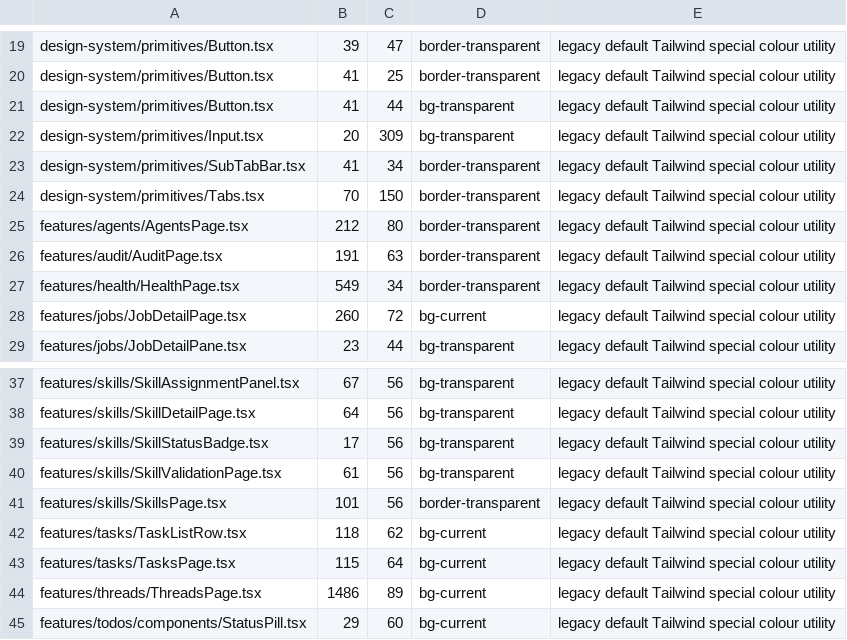
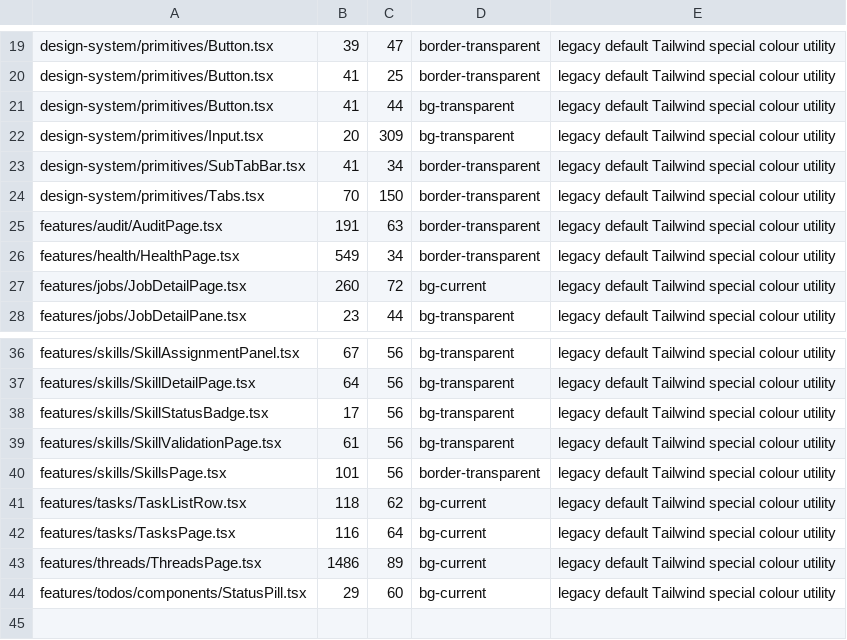
Before and after one commit to t-benze/happyranch, a TSV file: web/scripts/design-system-hex-allowlist.tsv, drawn as a sheet; only a part is shown, gaps mark what is left out.

```diff
--- a/web/scripts/design-system-hex-allowlist.tsv
+++ b/web/scripts/design-system-hex-allowlist.tsv
@@ -24,3 +24,2 @@ design-system/primitives/SubTabBar.tsx	41	34	border-transparent	legacy default T
 design-system/primitives/Tabs.tsx	70	150	border-transparent	legacy default Tailwind special colour utility
-features/agents/AgentsPage.tsx	212	80	border-transparent	legacy default Tailwind special colour utility
 features/audit/AuditPage.tsx	191	63	border-transparent	legacy default Tailwind special colour utility
@@ -42,3 +41,3 @@ features/skills/SkillsPage.tsx	101	56	border-transparent	legacy default Tailwind
 features/tasks/TaskListRow.tsx	118	62	bg-current	legacy default Tailwind special colour utility
-features/tasks/TasksPage.tsx	115	64	bg-current	legacy default Tailwind special colour utility
+features/tasks/TasksPage.tsx	116	64	bg-current	legacy default Tailwind special colour utility
 features/threads/ThreadsPage.tsx	1486	89	bg-current	legacy default Tailwind special colour utility
```
Also changed, not shown: 12 other files.
